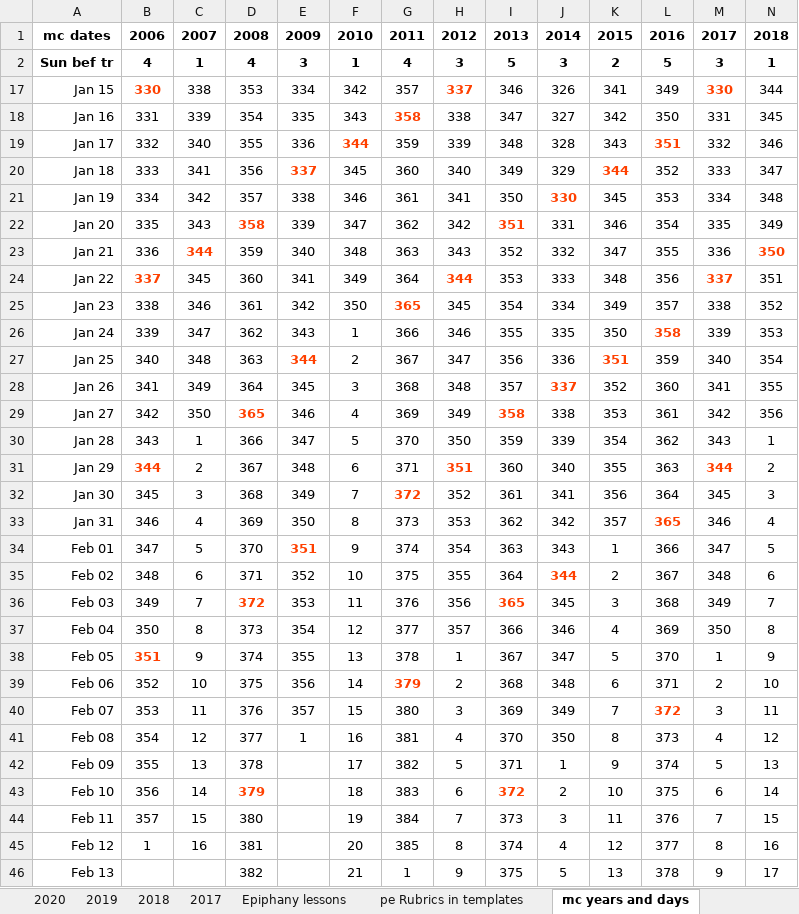
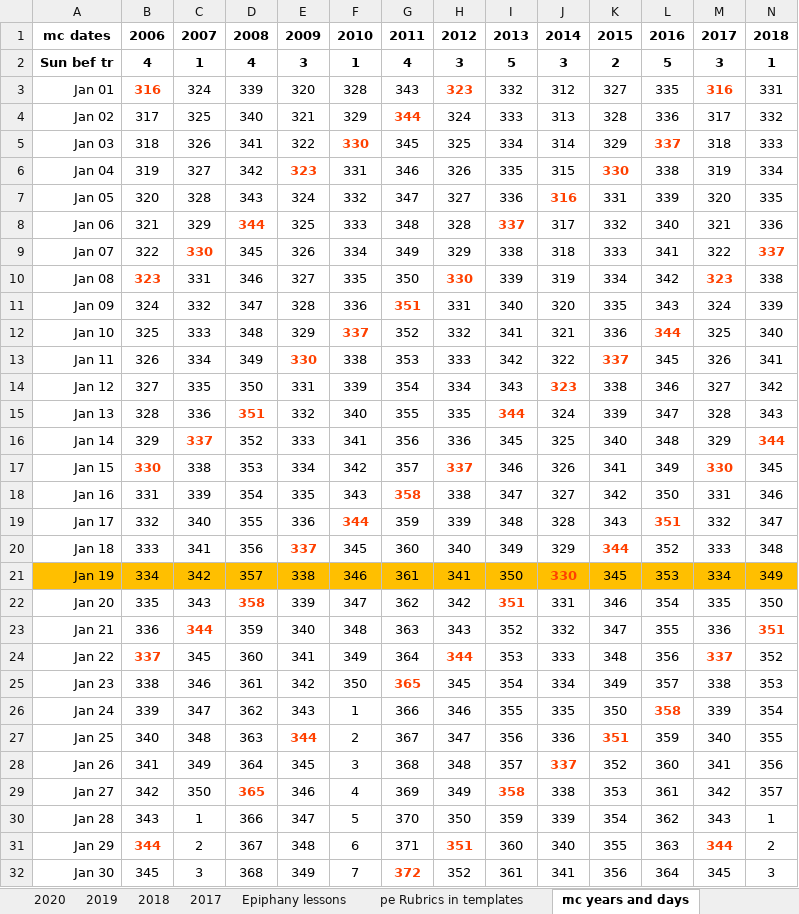
Before and after one commit to AGES-Initiatives/ages-alwb-system, an Excel workbook: net.ages.liturgical.workbench.system/MyWorkFiles/Service Status.xlsx, sheet mc years and days, drawn as a sheet; only a part is shown; the shorter side is filled out with more unchanged rows; values as stored, in another font and other column widths than the file's, no borders; rows hold the shown columns only; the diff covers the shown part only; the diff names each change by its address in the sheet, - before the commit and + after, or states it on an @@ line.

```diff
--- a/net.ages.liturgical.workbench.system/MyWorkFiles/Service Status.xlsx (sheet mc years and days)
+++ b/net.ages.liturgical.workbench.system/MyWorkFiles/Service Status.xlsx (sheet mc years and days)
+row 3: Jan 01 | 316 | 324 | 339 | 320 | 328 | 343 | 323 | 332 | 312 | 327 | 335 | 316 | 331
+row 4: Jan 02 | 317 | 325 | 340 | 321 | 329 | 344 | 324 | 333 | 313 | 328 | 336 | 317 | 332
+row 5: Jan 03 | 318 | 326 | 341 | 322 | 330 | 345 | 325 | 334 | 314 | 329 | 337 | 318 | 333
+row 6: Jan 04 | 319 | 327 | 342 | 323 | 331 | 346 | 326 | 335 | 315 | 330 | 338 | 319 | 334
+row 7: Jan 05 | 320 | 328 | 343 | 324 | 332 | 347 | 327 | 336 | 316 | 331 | 339 | 320 | 335
+row 8: Jan 06 | 321 | 329 | 344 | 325 | 333 | 348 | 328 | 337 | 317 | 332 | 340 | 321 | 336
+row 9: Jan 07 | 322 | 330 | 345 | 326 | 334 | 349 | 329 | 338 | 318 | 333 | 341 | 322 | 337
+row 10: Jan 08 | 323 | 331 | 346 | 327 | 335 | 350 | 330 | 339 | 319 | 334 | 342 | 323 | 338
+row 11: Jan 09 | 324 | 332 | 347 | 328 | 336 | 351 | 331 | 340 | 320 | 335 | 343 | 324 | 339
+row 12: Jan 10 | 325 | 333 | 348 | 329 | 337 | 352 | 332 | 341 | 321 | 336 | 344 | 325 | 340
+row 13: Jan 11 | 326 | 334 | 349 | 330 | 338 | 353 | 333 | 342 | 322 | 337 | 345 | 326 | 341
+row 14: Jan 12 | 327 | 335 | 350 | 331 | 339 | 354 | 334 | 343 | 323 | 338 | 346 | 327 | 342
+row 15: Jan 13 | 328 | 336 | 351 | 332 | 340 | 355 | 335 | 344 | 324 | 339 | 347 | 328 | 343
+row 16: Jan 14 | 329 | 337 | 352 | 333 | 341 | 356 | 336 | 345 | 325 | 340 | 348 | 329 | 344
-N17: 344
+N17: 345
-N18: 345
+N18: 346
-N19: 346
+N19: 347
-N20: 347
+N20: 348
-A21:N21 fill: none
+A21:N21 fill: #FFBF00
-N21: 348
+N21: 349
-N22: 349
+N22: 350
-N23: 350
+N23: 351
-N24: 351
+N24: 352
-N25: 352
+N25: 353
-N26: 353
+N26: 354
-N27: 354
+N27: 355
-N28: 355
+N28: 356
-N29: 356
+N29: 357
```
Also changed, not shown: cell formats elsewhere in this sheet, sheet 2017, sheet 2018, net.ages.liturgical.workbench.system/MyWorkFiles/Meanion_nonmetered.xlsx, 1 other file.
